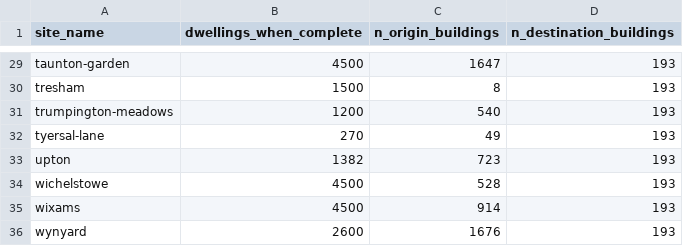
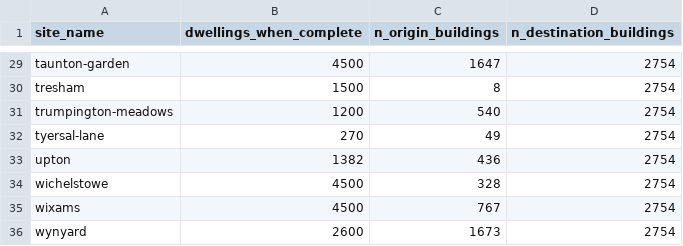
Before and after one commit to cyipt/actdev, a CSV file: data-small/sites_df_abstr.csv, drawn as a sheet; only a part is shown, gaps mark what is left out; the diff covers the shown part only; the diff names each change by its address in the sheet, - before the commit and + after, or states it on an @@ line.

```diff
--- a/data-small/sites_df_abstr.csv
+++ b/data-small/sites_df_abstr.csv
-D29:D36 (n_destination_buildings): 193
+D29:D36 (n_destination_buildings): 2754
-C33 (n_origin_buildings): 723
+C33 (n_origin_buildings): 436
-C34 (n_origin_buildings): 528
+C34 (n_origin_buildings): 328
-C35 (n_origin_buildings): 914
+C35 (n_origin_buildings): 767
-C36 (n_origin_buildings): 1676
+C36 (n_origin_buildings): 1673
```
Also changed, not shown: 27 edited cells elsewhere in this file, 19 other files.
